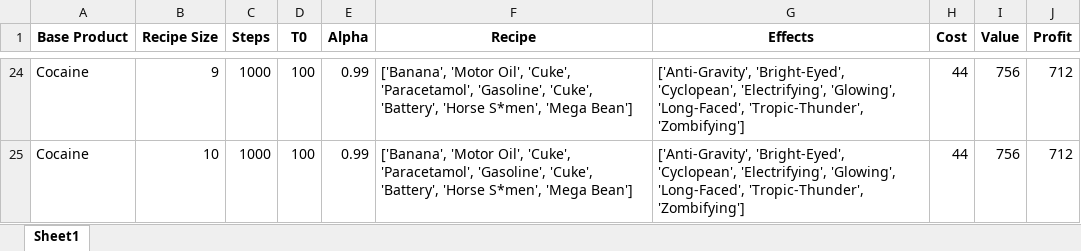
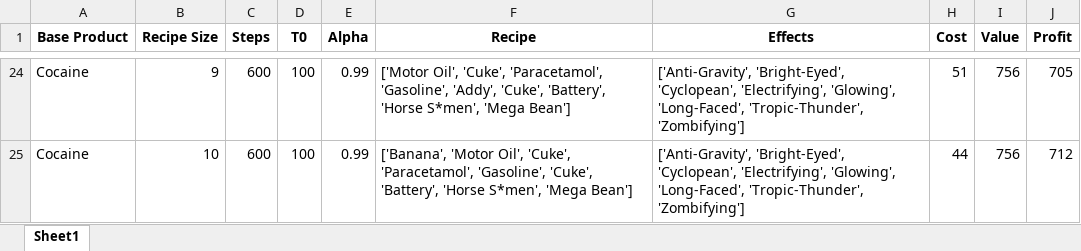
Before and after one commit to lucascbarbosa/schedule1-mcmc-calculator, an Excel workbook: results/optimization_results.xlsx, sheet Sheet1, drawn as a sheet; only a part is shown, gaps mark what is left out; values as stored, in another font and other column widths than the file's, no borders; the diff covers the shown part only; the diff names each change by its address in the sheet, - before the commit and + after, or states it on an @@ line.

```diff
--- a/results/optimization_results.xlsx (sheet Sheet1)
+++ b/results/optimization_results.xlsx (sheet Sheet1)
-C24:C25 (Steps): 1000
+C24:C25 (Steps): 600
-F24 (Recipe): ['Banana', 'Motor Oil', 'Cuke', 'Paracetamol', 'Gasoline', 'Cuke', 'Battery',…
+F24 (Recipe): ['Motor Oil', 'Cuke', 'Paracetamol', 'Gasoline', 'Addy', 'Cuke', 'Battery',…
-H24 (Cost): 44
+H24 (Cost): 51
-J24 (Profit): 712
+J24 (Profit): 705
```
Also changed, not shown: 53 edited cells elsewhere in this sheet.
